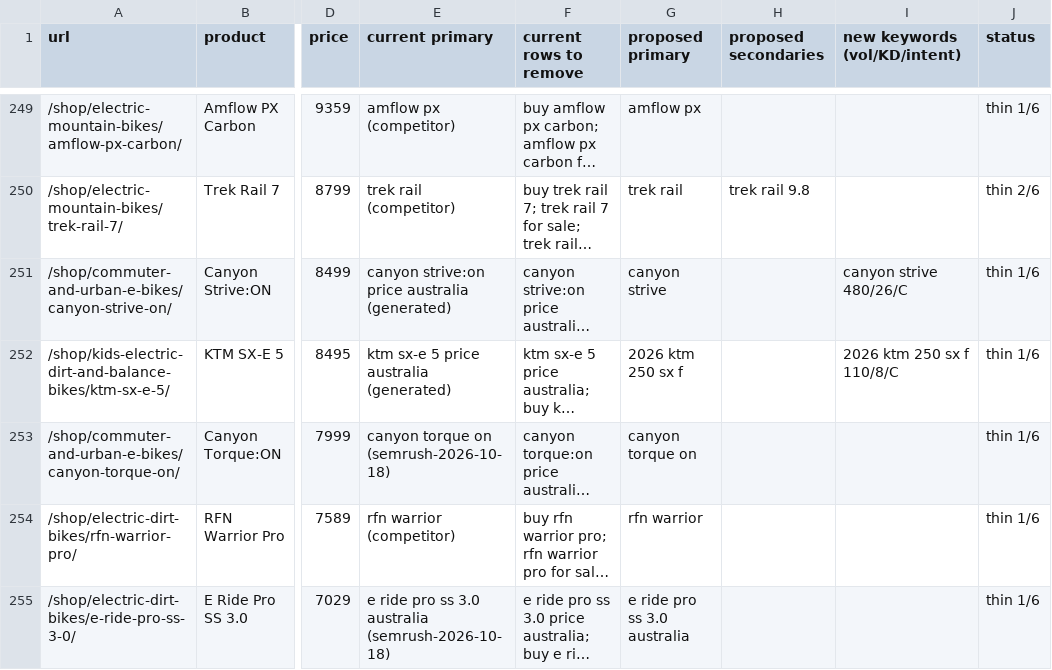
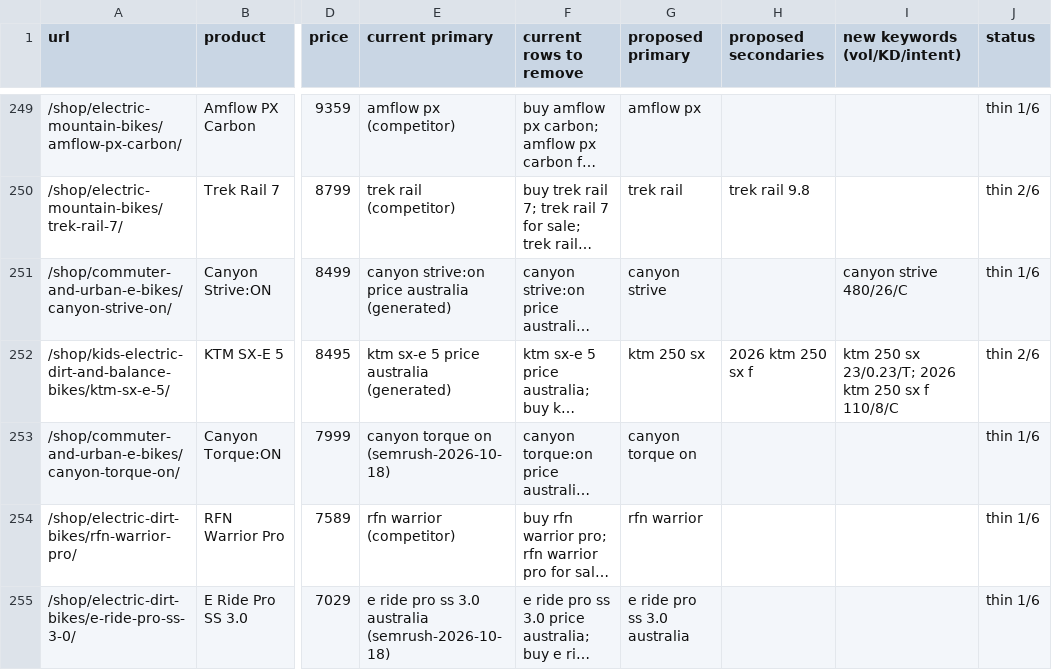
Before and after one commit to acecarts01/Torque-E---Bikes, a CSV file: docs/phase-c/proposal-products.csv, drawn as a sheet; only a part is shown, gaps mark what is left out; long unchanged cells end in …; the diff covers the shown part only; the diff names each change by its address in the sheet, - before the commit and + after, or states it on an @@ line.

```diff
--- a/docs/phase-c/proposal-products.csv
+++ b/docs/phase-c/proposal-products.csv
-G252 (proposed primary): 2026 ktm 250 sx f
+G252 (proposed primary): ktm 250 sx
-H252 (proposed secondaries): (empty)
+H252 (proposed secondaries): 2026 ktm 250 sx f
-I252 (new keywords (vol/KD/intent)): 2026 ktm 250 sx f 110/8/C
+I252 (new keywords (vol/KD/intent)): ktm 250 sx 23/0.23/T; 2026 ktm 250 sx f 110/8/C
-J252 (status): thin 1/6
+J252 (status): thin 2/6
```
Also changed, not shown: 10 edited cells elsewhere in this file, docs/phase-c/no-data-products.csv, 6 other files.
